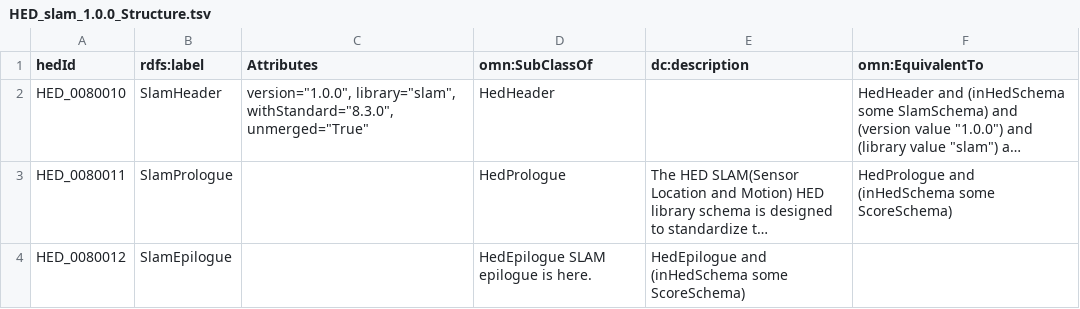
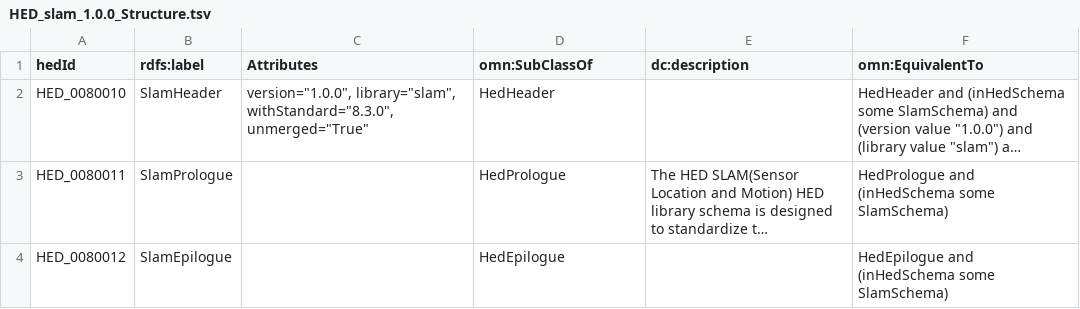
Before and after one commit to hed-standard/hed-schemas, a TSV file: library_schemas/slam/prerelease/hedtsv/HED_slam_1.0.0/HED_slam_1.0.0_Structure.tsv, drawn as a sheet; long unchanged cells end in …; the diff names each change by its address in the sheet, - before the commit and + after, or states it on an @@ line.

```diff
--- a/library_schemas/slam/prerelease/hedtsv/HED_slam_1.0.0/HED_slam_1.0.0_Structure.tsv
+++ b/library_schemas/slam/prerelease/hedtsv/HED_slam_1.0.0/HED_slam_1.0.0_Structure.tsv
-F3 (omn:EquivalentTo): …(inHedSchema some ScoreSchema)
+F3 (omn:EquivalentTo): …(inHedSchema some SlamSchema)
-D4 (omn:SubClassOf): HedEpilogue SLAM epilogue is here.
+D4 (omn:SubClassOf): HedEpilogue
-E4 (dc:description): HedEpilogue and (inHedSchema some ScoreSchema)
+E4 (dc:description): (empty)
-F4 (omn:EquivalentTo): (empty)
+F4 (omn:EquivalentTo): HedEpilogue and (inHedSchema some SlamSchema)
```
Also changed, not shown: 2 other files.
